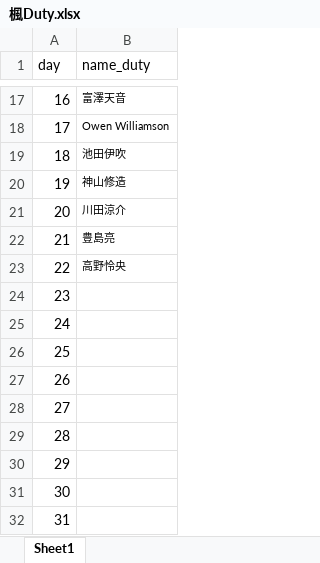
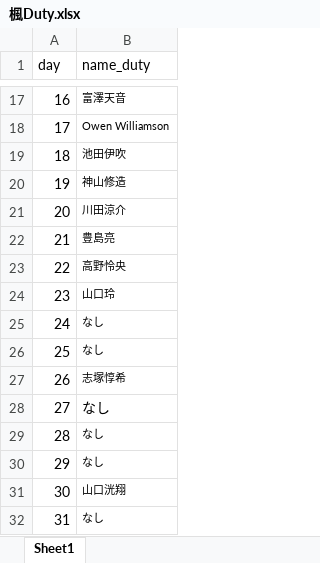
Before and after one commit to ryopper/Dutybot, an Excel workbook: 楓Duty.xlsx, sheet Sheet1, drawn as a sheet; only a part is shown, gaps mark what is left out; values as stored, in another font and other column widths than the file's, no borders; the diff names each change by its address in the sheet, - before the commit and + after, or states it on an @@ line.

Commit message:
Add files via upload

```diff
--- a/楓Duty.xlsx (sheet Sheet1)
+++ b/楓Duty.xlsx (sheet Sheet1)
-B24 (name_duty): (empty)
+B24 (name_duty): 山口玲
-B25:B26 (name_duty): (empty)
+B25:B26 (name_duty): なし
-B27 (name_duty): (empty)
+B27 (name_duty): 志塚惇希
-B28:B30 (name_duty): (empty)
+B28:B30 (name_duty): なし
-B31 (name_duty): (empty)
+B31 (name_duty): 山口洸翔
-B32 (name_duty): (empty)
+B32 (name_duty): なし
```
